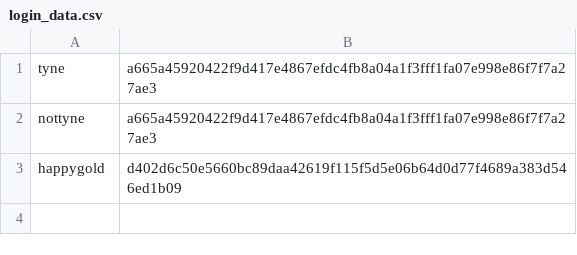
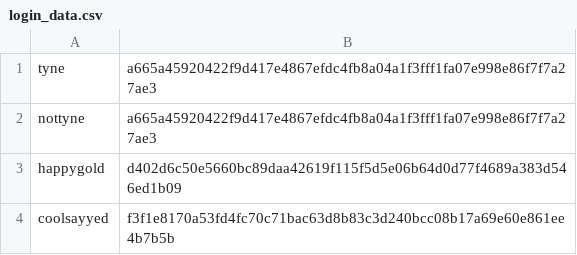
Before and after one commit to HappyGold11/Da-Team-Project, a CSV file: Bookmarks/login_data.csv, drawn as a sheet.

```diff
--- a/Bookmarks/login_data.csv
+++ b/Bookmarks/login_data.csv
@@ -3 +3,2 @@ nottyne,a665a45920422f9d417e4867efdc4fb8a04a1f3fff1fa07e998e86f7f7a27ae3
 happygold,d402d6c50e5660bc89daa42619f115f5d5e06b64d0d77f4689a383d546ed1b09
+coolsayyed,f3f1e8170a53fd4fc70c71bac63d8b83c3d240bcc08b17a69e60e861ee4b7b5b
```
Also changed, not shown: 5 other files.
